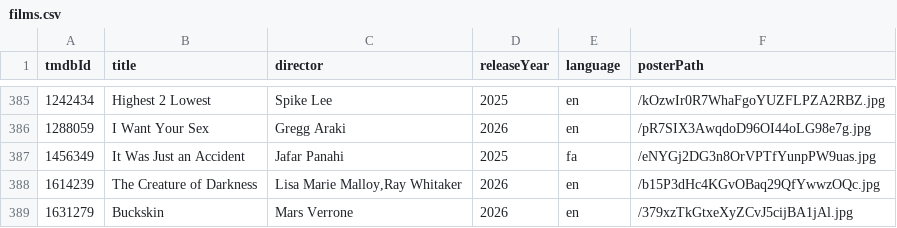
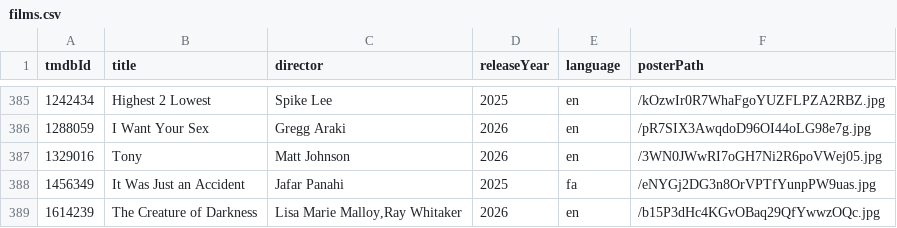
Before and after one commit to shreshthkhilani/shreshth-filmstruck, a CSV file: data/films.csv, drawn as a sheet; only a part is shown, gaps mark what is left out; the shorter side is filled out with more unchanged rows; the diff names each change by its address in the sheet, - before the commit and + after, or states it on an @@ line.

Commit message:
Add Tony

```diff
--- a/data/films.csv
+++ b/data/films.csv
+row 387: 1329016 | Tony | Matt Johnson | 2026 | en | /3WN0JWwRI7oGH7Ni2R6poVWej05.jpg
```
Also changed, not shown: data/log.csv, data/stats.csv.
